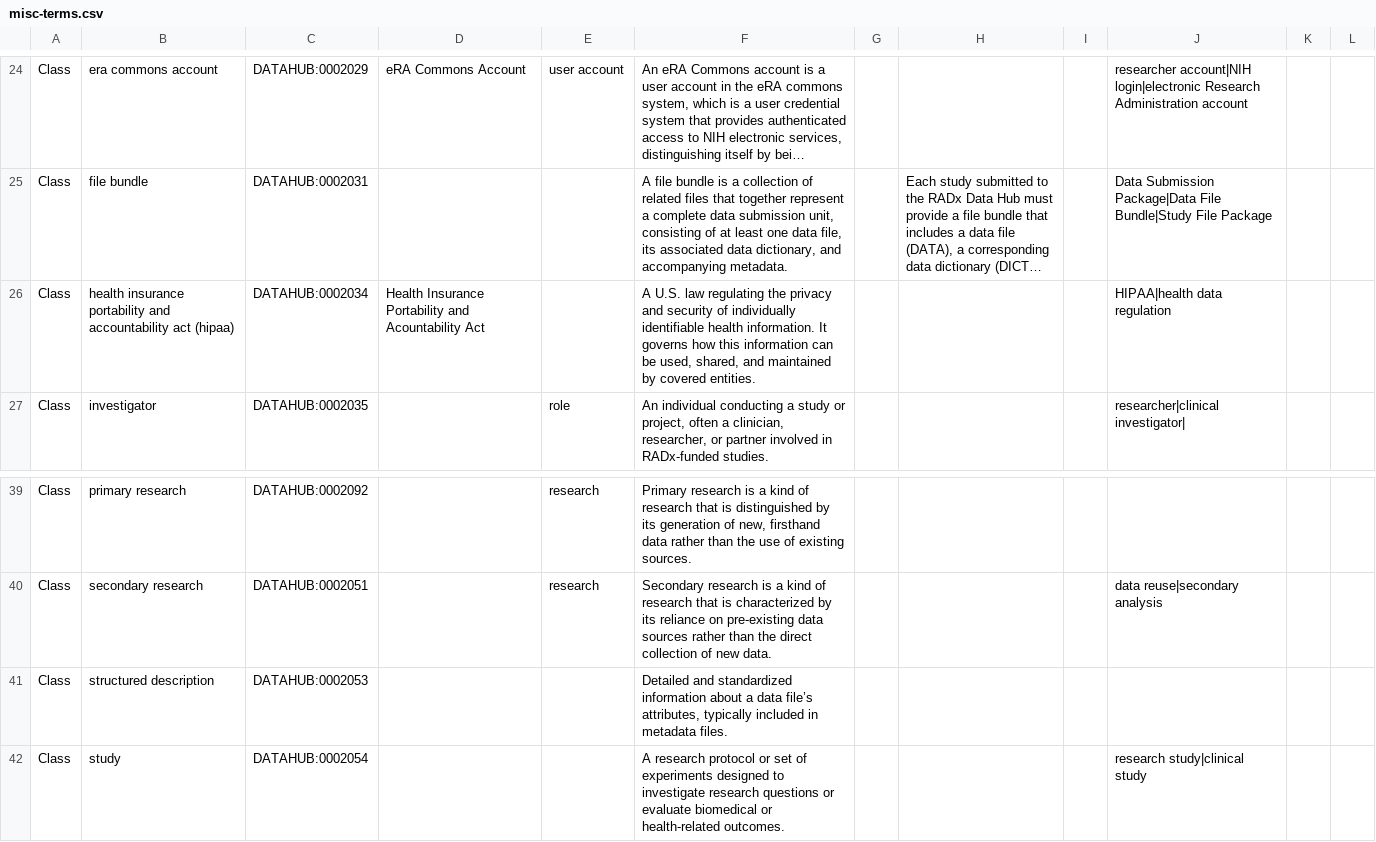
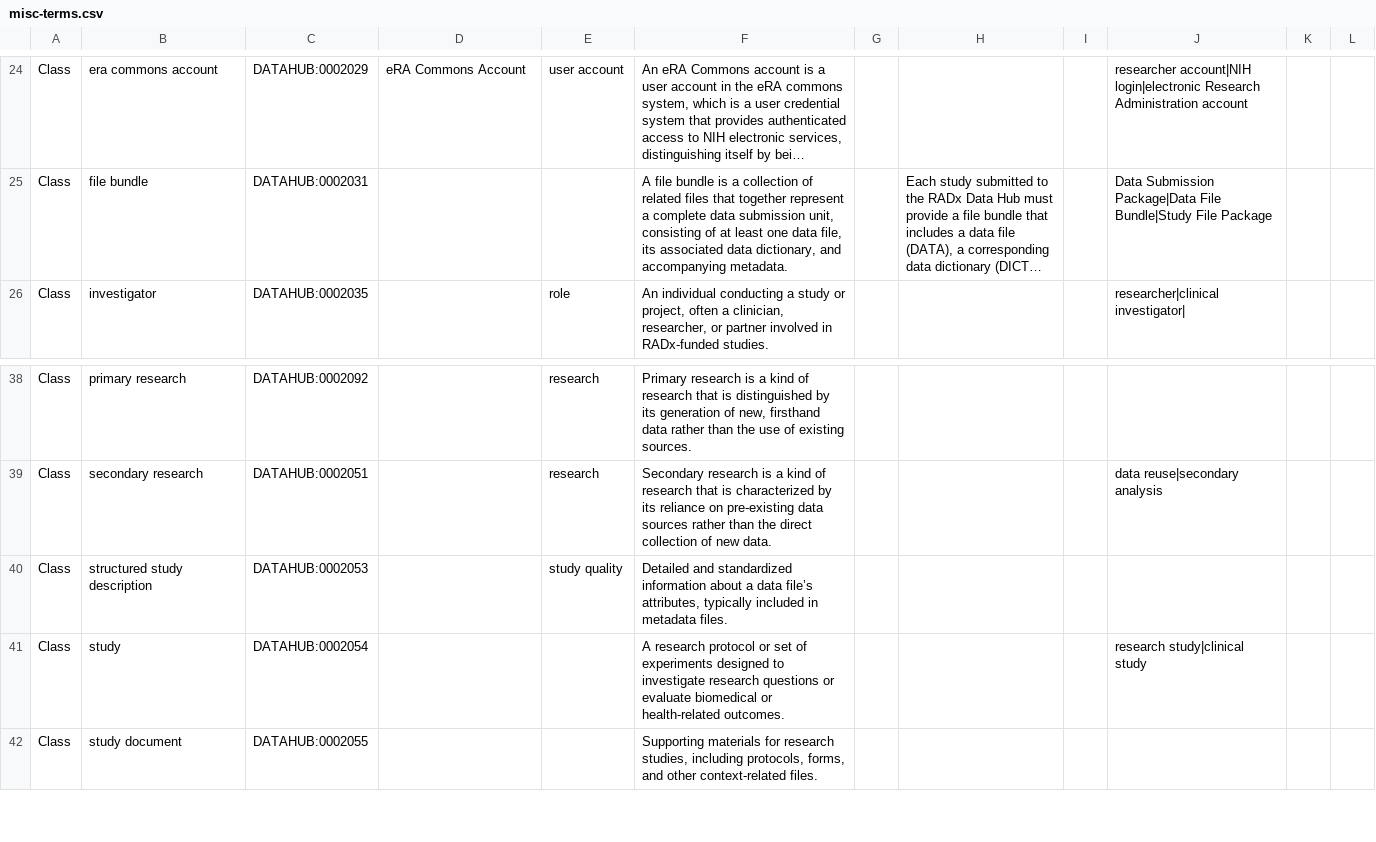
Before and after one commit to bmir-radx/radx-datahub-ontology, a CSV file: misc-terms.csv, drawn as a sheet; only a part is shown, gaps mark what is left out; the shorter side is filled out with more unchanged rows; long unchanged cells end in …; removed rows and columns are numbered as before the commit, all else as after; the diff names each change by its address in the sheet, - before the commit and + after, or states it on an @@ line.

```diff
--- a/misc-terms.csv
+++ b/misc-terms.csv
-row 26: Class | health insurance portability and accountability act (hipaa) | DATAHUB:0002034 | Health Insurance Portability and Acountability Act |  | A U.S. law regulating the privacy and security of individually identifiable health information. It governs how this information can be used, shared, and maintained by covered entities. |  |  |  | HIPAA|health data regulation
-B40: structured description
+B40: structured study description
-E40: (empty)
+E40: study quality
```
Also changed, not shown: individuals.csv, 1 other file.
